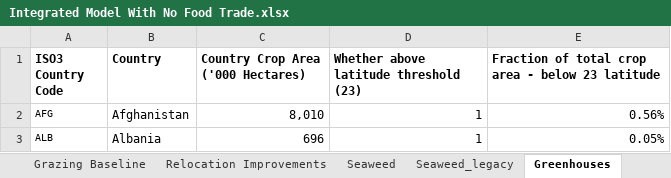
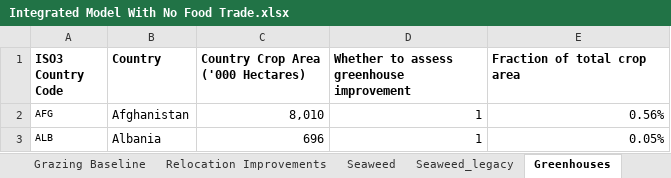
Before and after one commit to allfed/allfed-integrated-model, an Excel workbook: data/no_food_trade/raw_data/Integrated Model With No Food Trade.xlsx, sheet Greenhouses, drawn as a sheet; only a part is shown; values as stored, in another font and other column widths than the file's, no borders; charts and pictures not drawn; the diff names each change by its address in the sheet, - before the commit and + after, or states it on an @@ line.

```diff
--- a/data/no_food_trade/raw_data/Integrated Model With No Food Trade.xlsx (sheet Greenhouses)
+++ b/data/no_food_trade/raw_data/Integrated Model With No Food Trade.xlsx (sheet Greenhouses)
-D1: Whether above latitude threshold (23)
+D1: Whether to assess greenhouse improvement
-E1: Fraction of total crop area - below 23 latitude
+E1: Fraction of total crop area
```
Also changed, not shown: 36 other files.
